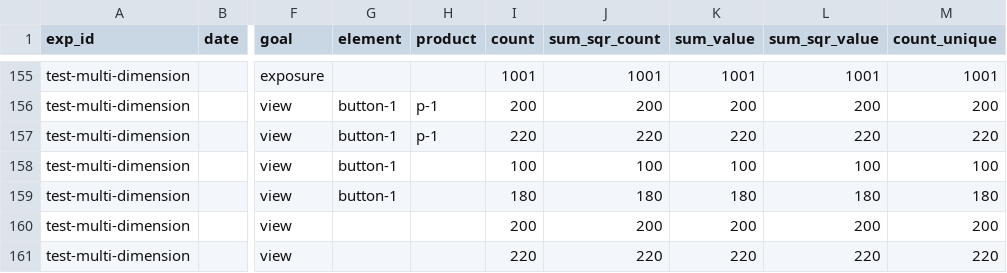
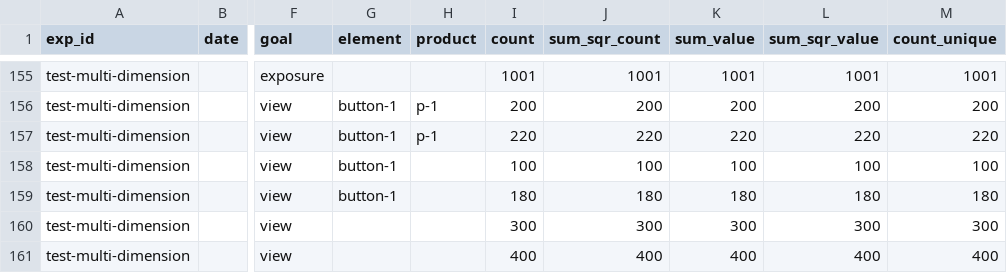
Before and after one commit to avast/ep-stats, a CSV file: src/epstats/toolkit/testing/resources/goals_agg.csv, drawn as a sheet; only a part is shown, gaps mark what is left out; the diff names each change by its address in the sheet, - before the commit and + after, or states it on an @@ line.

```diff
--- a/src/epstats/toolkit/testing/resources/goals_agg.csv
+++ b/src/epstats/toolkit/testing/resources/goals_agg.csv
-I160 (count): 200
+I160 (count): 300
-J160 (sum_sqr_count): 200
+J160 (sum_sqr_count): 300
-K160 (sum_value): 200
+K160 (sum_value): 300
-L160 (sum_sqr_value): 200
+L160 (sum_sqr_value): 300
-M160 (count_unique): 200
+M160 (count_unique): 300
-I161 (count): 220
+I161 (count): 400
-J161 (sum_sqr_count): 220
+J161 (sum_sqr_count): 400
-K161 (sum_value): 220
+K161 (sum_value): 400
-L161 (sum_sqr_value): 220
+L161 (sum_sqr_value): 400
-M161 (count_unique): 220
+M161 (count_unique): 400
```
Also changed, not shown: src/epstats/toolkit/testing/resources/evaluations_metrics.csv, 1 other file.
